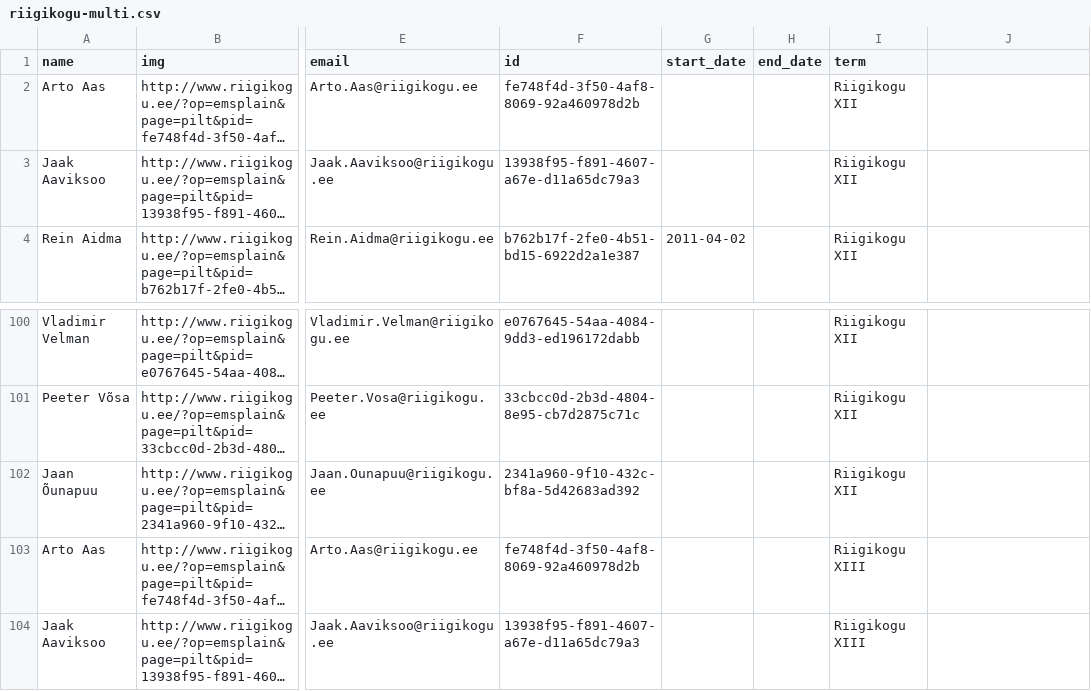
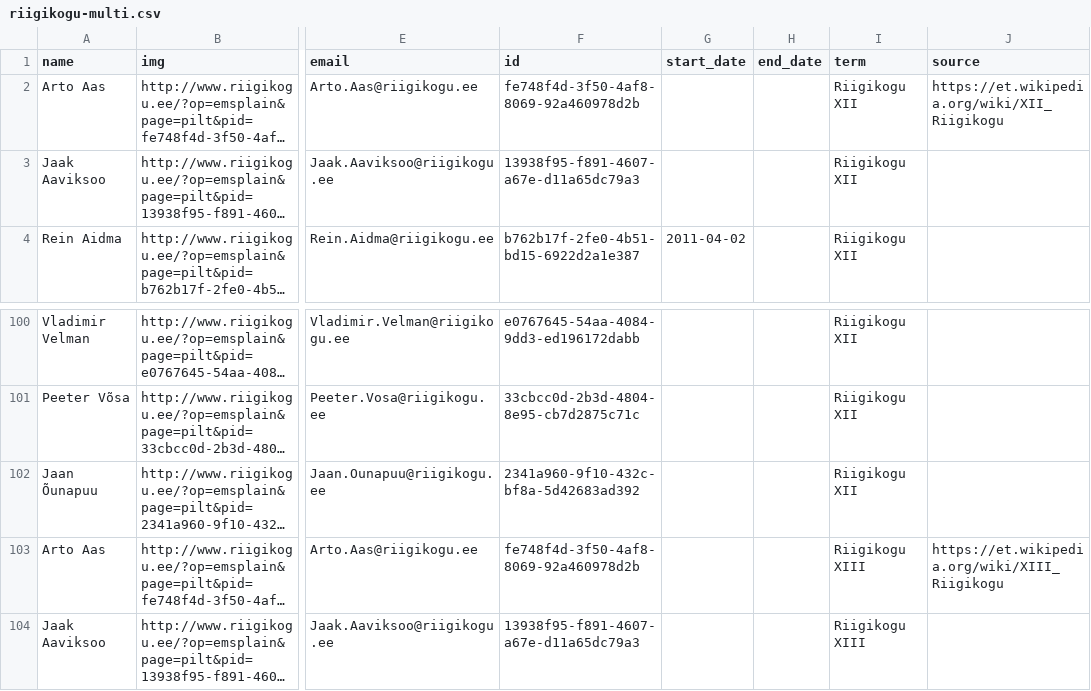
Before and after one commit to tmtmtmtm/csv_to_popolo, a CSV file: t/data/riigikogu-multi.csv, drawn as a sheet; only a part is shown, gaps mark what is left out; long unchanged cells end in …; the diff names each change by its address in the sheet, - before the commit and + after, or states it on an @@ line.

Commit message:
Add test for different Membership sources
Ensure that each membership for Arto Aas has a different source URL

```diff
--- a/t/data/riigikogu-multi.csv
+++ b/t/data/riigikogu-multi.csv
-J1: (empty)
+J1: source
-J2 (source): (empty)
+J2 (source): https://et.wikipedia.org/wiki/XII_Riigikogu
-J103 (source): (empty)
+J103 (source): https://et.wikipedia.org/wiki/XIII_Riigikogu
```
Also changed, not shown: 1 other file.
